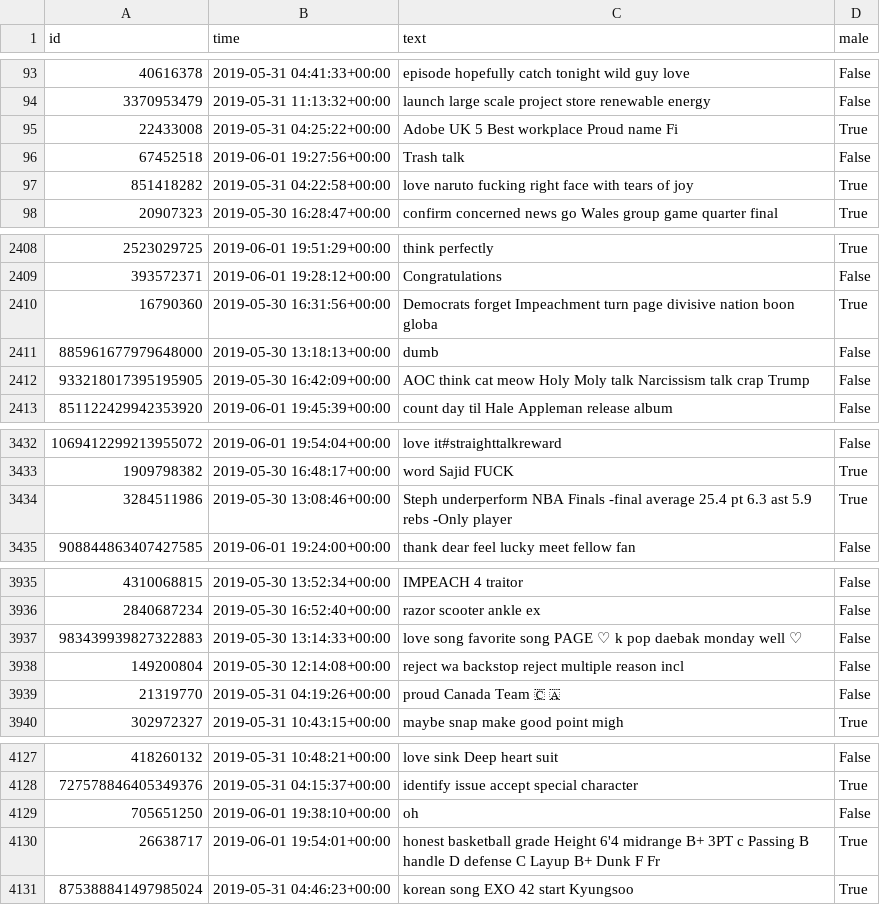
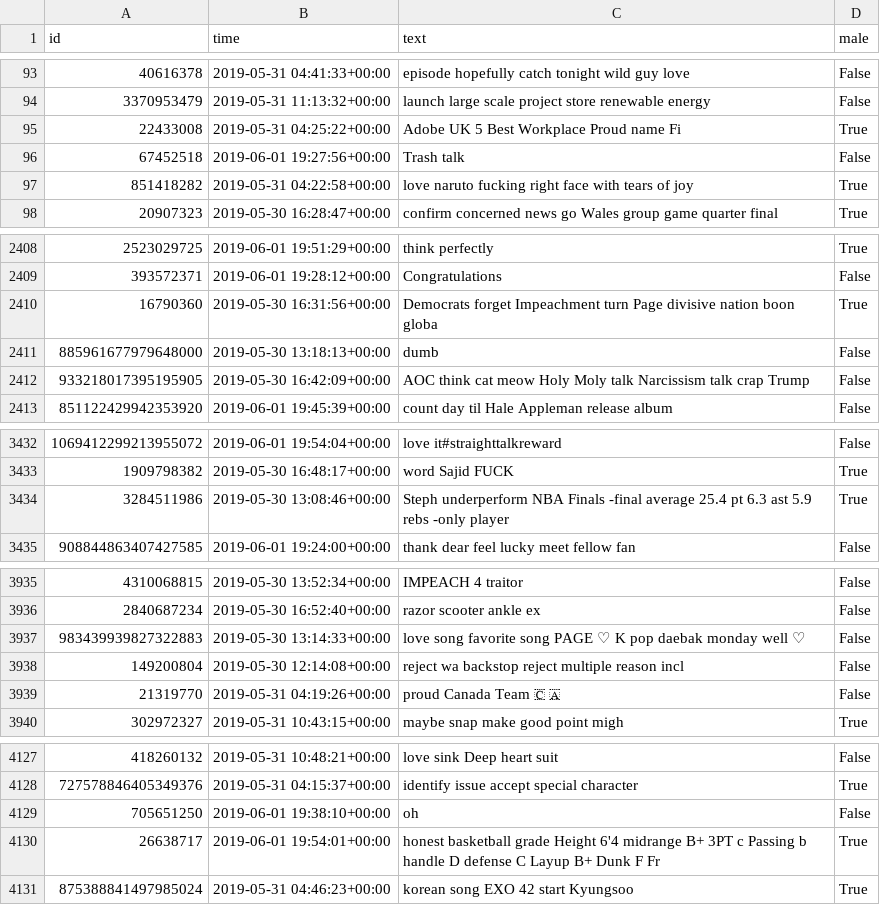
Before and after one commit to AniChougule2/NLP_Classifier_Naive_Bayes, a CSV file: Tweet_data_for_gender_guessing/twitter_test_data_clean.csv, drawn as a sheet; only a part is shown, gaps mark what is left out; the diff covers the shown part only.

```diff
--- a/Tweet_data_for_gender_guessing/twitter_test_data_clean.csv
+++ b/Tweet_data_for_gender_guessing/twitter_test_data_clean.csv
@@ -94,3 +94,3 @@ id,time,text,male
 3370953479,2019-05-31 11:13:32+00:00,launch large scale project store renewable energy,False
-22433008,2019-05-31 04:25:22+00:00,Adobe UK 5 Best workplace Proud name Fi,True
+22433008,2019-05-31 04:25:22+00:00,Adobe UK 5 Best Workplace Proud name Fi,True
 67452518,2019-06-01 19:27:56+00:00,Trash talk,False
@@ -2409,3 +2409,3 @@ id,time,text,male
 393572371,2019-06-01 19:28:12+00:00,Congratulations,False
-16790360,2019-05-30 16:31:56+00:00,Democrats forget Impeachment turn page divisive nation boon globa,True
+16790360,2019-05-30 16:31:56+00:00,Democrats forget Impeachment turn Page divisive nation boon globa,True
 885961677979648000,2019-05-30 13:18:13+00:00,dumb,False
@@ -3433,3 +3433,3 @@ id,time,text,male
 1909798382,2019-05-30 16:48:17+00:00,word Sajid FUCK,True
-3284511986,2019-05-30 13:08:46+00:00,Steph underperform NBA Finals -final average 25.4 pt 6.3 ast 5.9 rebs -Only player,True
+3284511986,2019-05-30 13:08:46+00:00,Steph underperform NBA Finals -final average 25.4 pt 6.3 ast 5.9 rebs -only player,True
 908844863407427585,2019-06-01 19:24:00+00:00,thank dear feel lucky meet fellow fan,False
@@ -3936,3 +3936,3 @@ id,time,text,male
 2840687234,2019-05-30 16:52:40+00:00,razor scooter ankle ex,False
-983439939827322883,2019-05-30 13:14:33+00:00,love song favorite song PAGE ♡ k pop daebak monday well ♡,False
+983439939827322883,2019-05-30 13:14:33+00:00,love song favorite song PAGE ♡ K pop daebak monday well ♡,False
 149200804,2019-05-30 12:14:08+00:00,reject wa backstop reject multiple reason incl,False
@@ -4129,3 +4129,3 @@ id,time,text,male
 705651250,2019-06-01 19:38:10+00:00,oh,False
-26638717,2019-06-01 19:54:01+00:00,honest basketball grade Height 6'4 midrange B+ 3PT c Passing B handle D defense C Layup B+ Dunk F Fr,True
+26638717,2019-06-01 19:54:01+00:00,honest basketball grade Height 6'4 midrange B+ 3PT c Passing b handle D defense C Layup B+ Dunk F Fr,True
 875388841497985024,2019-05-31 04:46:23+00:00,korean song EXO 42 start Kyungsoo,True
```
Also changed, not shown: 15 edited cells elsewhere in this file, 2 other files.
